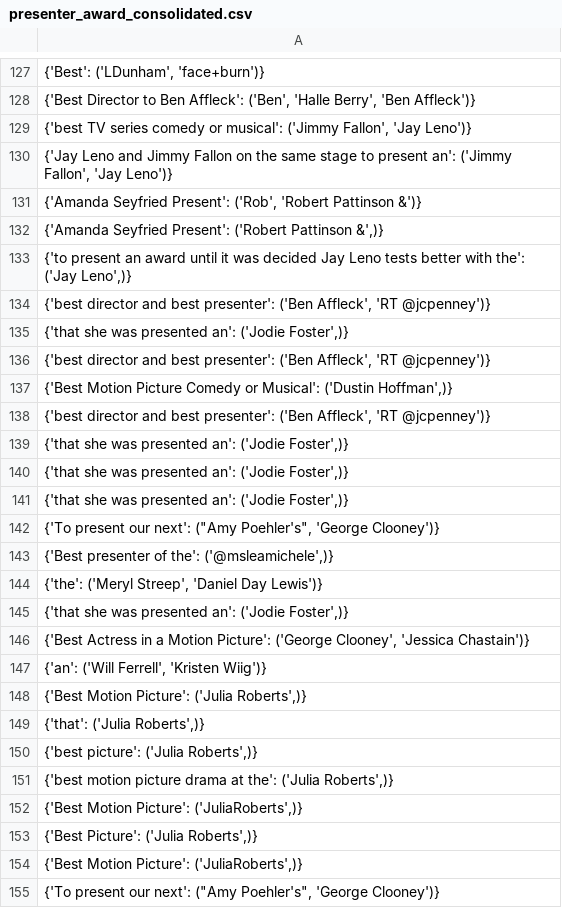
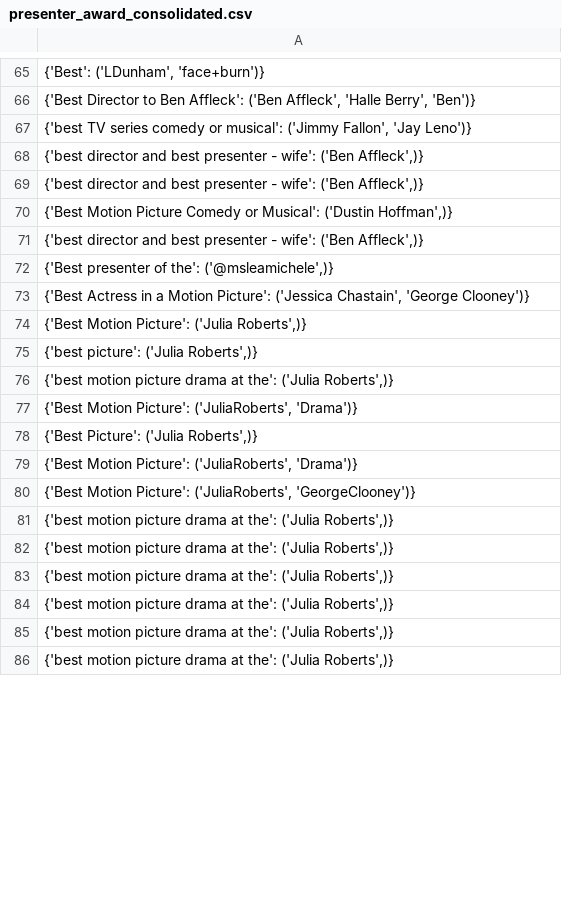
Before and after one commit to yagrawal24/golden-globe-337, a CSV file: gg-project-main/presenter_award_consolidated.csv, drawn as a sheet; only a part is shown, gaps mark what is left out; the shorter side is filled out with more unchanged rows; the diff covers the shown part only.

```diff
--- a/gg-project-main/presenter_award_consolidated.csv
+++ b/gg-project-main/presenter_award_consolidated.csv
@@ -127,29 +65,16 @@
 "{'Best': ('LDunham', 'face+burn')}"
-"{'Best Director to Ben Affleck': ('Ben', 'Halle Berry', 'Ben Affleck')}"
+"{'Best Director to Ben Affleck': ('Ben Affleck', 'Halle Berry', 'Ben')}"
 "{'best TV series comedy or musical': ('Jimmy Fallon', 'Jay Leno')}"
-"{'Jay Leno and Jimmy Fallon on the same stage to present an': ('Jimmy Fallon', 'Jay Leno')}"
-"{'Amanda Seyfried Present': ('Rob', 'Robert Pattinson &')}"
-"{'Amanda Seyfried Present': ('Robert Pattinson &',)}"
-"{'to present an award until it was decided Jay Leno tests better with the': ('Jay Leno',)}"
-"{'best director and best presenter': ('Ben Affleck', 'RT @jcpenney')}"
-"{'that she was presented an': ('Jodie Foster',)}"
-"{'best director and best presenter': ('Ben Affleck', 'RT @jcpenney')}"
+"{'best director and best presenter - wife': ('Ben Affleck',)}"
+"{'best director and best presenter - wife': ('Ben Affleck',)}"
 "{'Best Motion Picture Comedy or Musical': ('Dustin Hoffman',)}"
-"{'best director and best presenter': ('Ben Affleck', 'RT @jcpenney')}"
-"{'that she was presented an': ('Jodie Foster',)}"
-"{'that she was presented an': ('Jodie Foster',)}"
-"{'that she was presented an': ('Jodie Foster',)}"
-"{'To present our next': (""Amy Poehler's"", 'George Clooney')}"
+"{'best director and best presenter - wife': ('Ben Affleck',)}"
 "{'Best presenter of the': ('@msleamichele',)}"
-"{'the': ('Meryl Streep', 'Daniel Day Lewis')}"
-"{'that she was presented an': ('Jodie Foster',)}"
-"{'Best Actress in a Motion Picture': ('George Clooney', 'Jessica Chastain')}"
-"{'an': ('Will Ferrell', 'Kristen Wiig')}"
+"{'Best Actress in a Motion Picture': ('Jessica Chastain', 'George Clooney')}"
 "{'Best Motion Picture': ('Julia Roberts',)}"
-"{'that': ('Julia Roberts',)}"
 "{'best picture': ('Julia Roberts',)}"
 "{'best motion picture drama at the': ('Julia Roberts',)}"
-"{'Best Motion Picture': ('JuliaRoberts',)}"
+"{'Best Motion Picture': ('JuliaRoberts', 'Drama')}"
 "{'Best Picture': ('Julia Roberts',)}"
-"{'Best Motion Picture': ('JuliaRoberts',)}"
-"{'To present our next': (""Amy Poehler's"", 'George Clooney')}"
+"{'Best Motion Picture': ('JuliaRoberts', 'Drama')}"
+"{'Best Motion Picture': ('JuliaRoberts', 'GeorgeClooney')}"
```
Also changed, not shown: 2 added rows, 67 removed rows and 44 edited cells elsewhere in this file, 4 other files.
